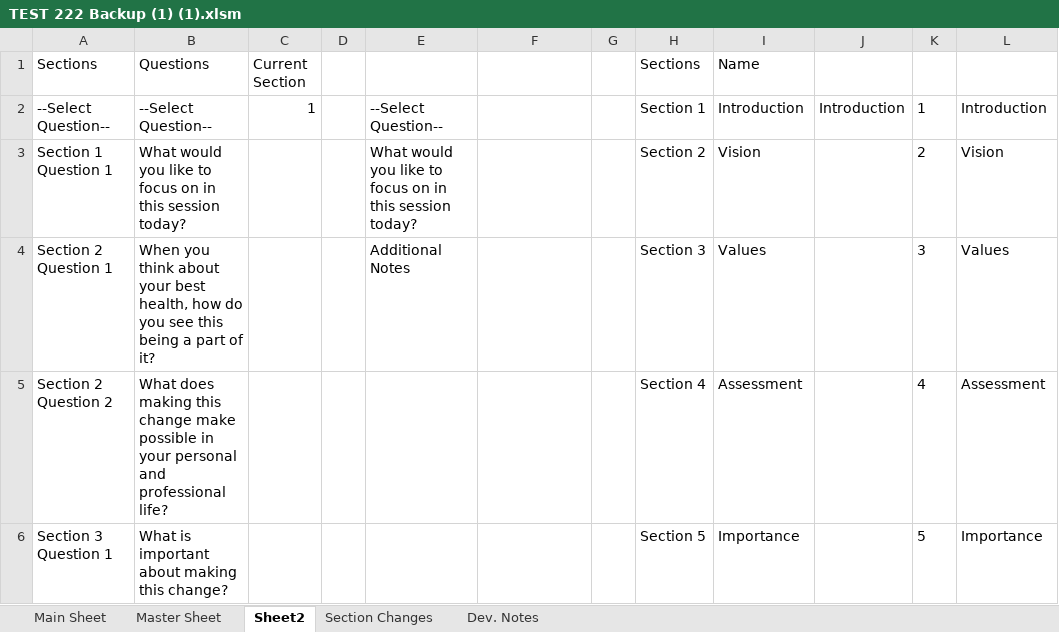
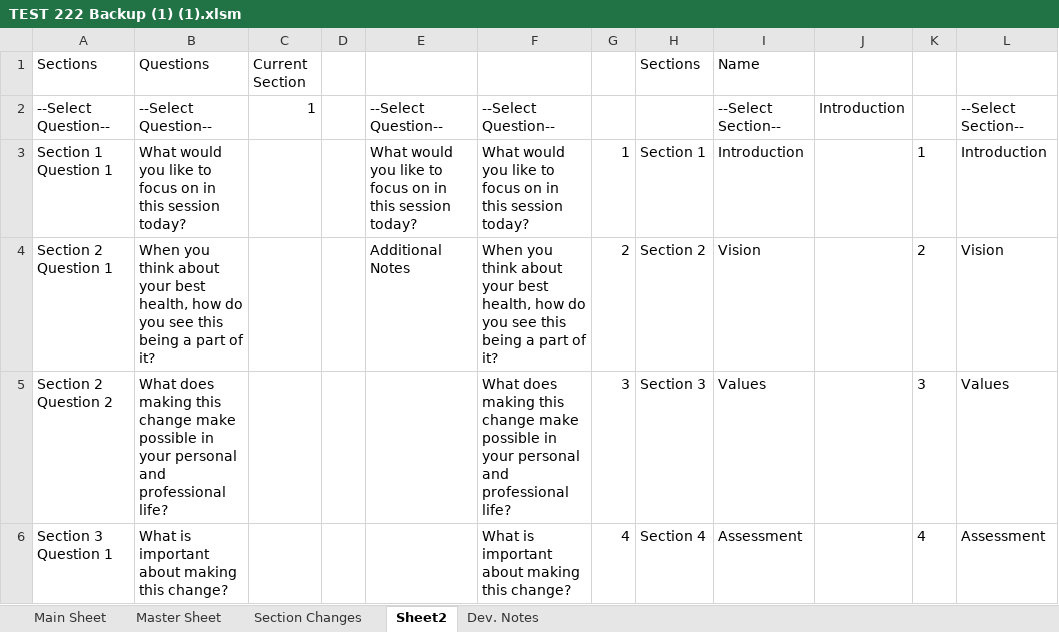
Before and after one commit to Wesm20/G--s-Intake-Form-Project, an Excel workbook: TEST 222 Backup (1) (1).xlsm, sheet Sheet2, drawn as a sheet; only a part is shown; values as stored, in another font and other column widths than the file's, no borders; table styles not drawn; the diff covers the shown part only; the diff names each change by its address in the sheet, - before the commit and + after, or states it on an @@ line.

Commit message:
Add files via upload

```diff
--- a/TEST 222 Backup (1) (1).xlsm (sheet Sheet2)
+++ b/TEST 222 Backup (1) (1).xlsm (sheet Sheet2)
@@ sheet tab order changed: Main Sheet | Master Sheet | Section Changes | Sheet2 | Dev. Notes @@
-F2: (empty)
+F2: --Select Question--
-H2 (Sections): Section 1
+H2 (Sections): (empty)
-I2 (Name): Introduction
+I2 (Name): --Select Section--
-K2: 1
+K2: (empty)
-L2: Introduction
+L2: --Select Section--
-F3: (empty)
+F3: What would you like to focus on in this session today?
-G3: (empty)
+G3: 1
-H3 (Sections): Section 2
+H3 (Sections): Section 1
-I3 (Name): Vision
+I3 (Name): Introduction
-K3: 2
+K3: 1
-L3: Vision
+L3: Introduction
-F4: (empty)
+F4: When you think about your best health, how do you see this being a part of it?
-G4: (empty)
+G4: 2
-H4 (Sections): Section 3
+H4 (Sections): Section 2
-I4 (Name): Values
+I4 (Name): Vision
-K4: 3
+K4: 2
-L4: Values
+L4: Vision
-F5: (empty)
+F5: What does making this change make possible in your personal and professional life?
-G5: (empty)
+G5: 3
-H5 (Sections): Section 4
+H5 (Sections): Section 3
-I5 (Name): Assessment
+I5 (Name): Values
-K5: 4
+K5: 3
-L5: Assessment
+L5: Values
-F6: (empty)
+F6: What is important about making this change?
-G6: (empty)
+G6: 4
-H6 (Sections): Section 5
+H6 (Sections): Section 4
-I6 (Name): Importance
+I6 (Name): Assessment
-K6: 5
+K6: 4
-L6: Importance
+L6: Assessment
```
Also changed, not shown: 66 edited cells elsewhere in this sheet, sheet Section Changes, sheet Dev. Notes, formulas that keep their value, charts or pictures.
